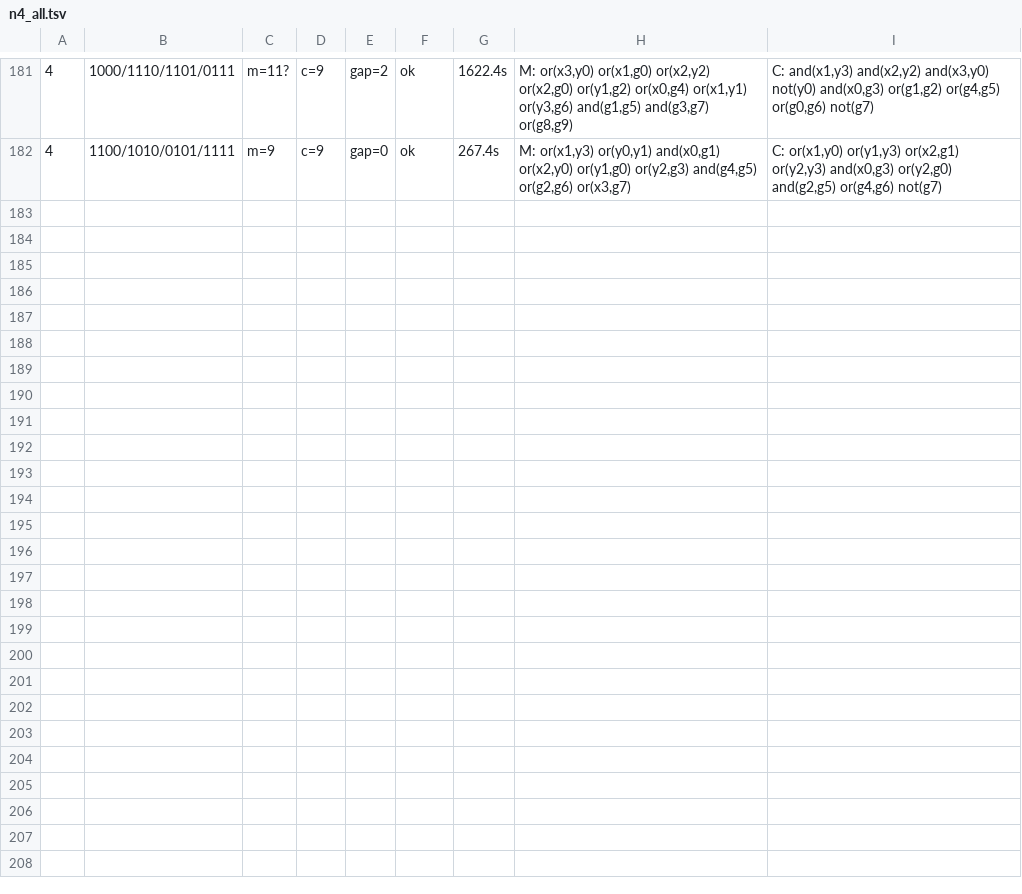
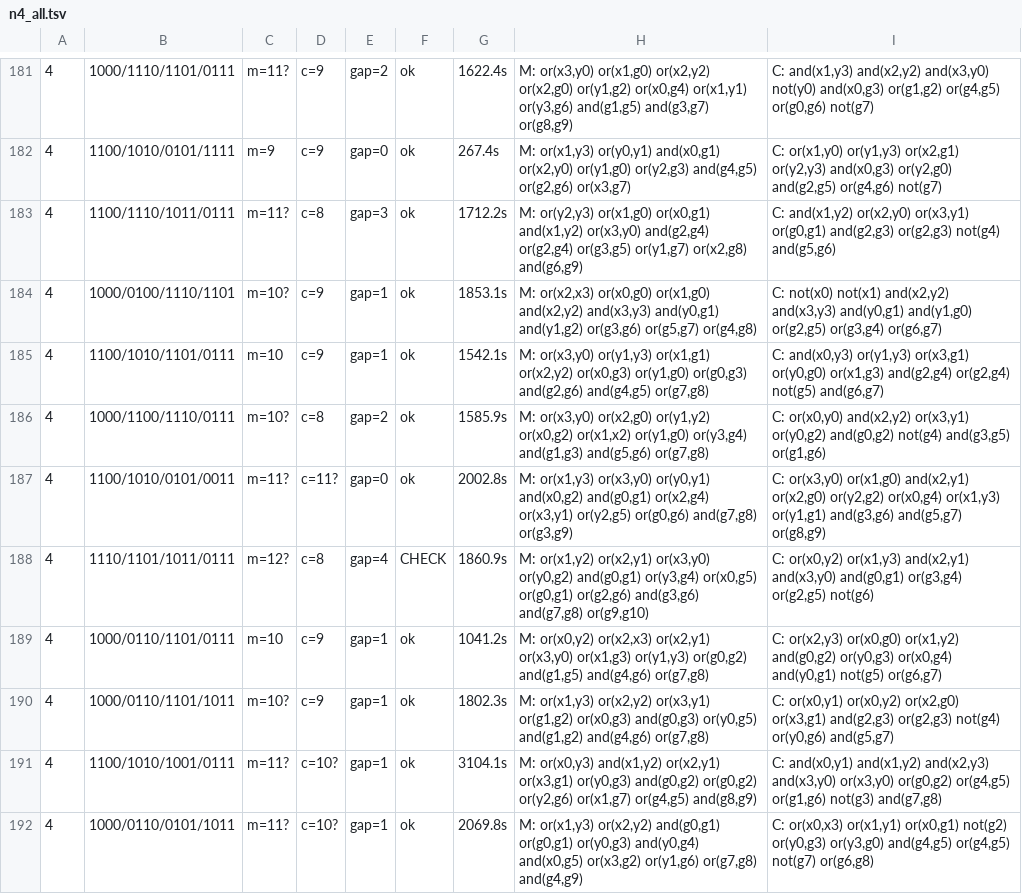
Before and after one commit to Leg0shii/pequalnp-proofs, a TSV file: research/notrm/results/n4_all.tsv, drawn as a sheet; only a part is shown, gaps mark what is left out; the diff names each change by its address in the sheet, - before the commit and + after, or states it on an @@ line.

```diff
--- a/research/notrm/results/n4_all.tsv
+++ b/research/notrm/results/n4_all.tsv
+row 183: 4 | 1100/1110/1011/0111 | m=11? | c=8 | gap=3 | ok | 1712.2s | M: or(y2,y3) or(x1,g0) or(x0,g1) and(x1,y2) or(x3,y0) and(g2,g4) or(g2,g4) or(g3,g5) or(y1,g7) or(x2,g8) and(g6,g9) | C: and(x1,y2) or(x2,y0) or(x3,y1) or(g0,g1) and(g2,g3) or(g2,g3) not(g4) and(g5,g6)
+row 184: 4 | 1000/0100/1110/1101 | m=10? | c=9 | gap=1 | ok | 1853.1s | M: or(x2,x3) or(x0,g0) or(x1,g0) and(x2,y2) and(x3,y3) and(y0,g1) and(y1,g2) or(g3,g6) or(g5,g7) or(g4,g8) | C: not(x0) not(x1) and(x2,y2) and(x3,y3) and(y0,g1) and(y1,g0) or(g2,g5) or(g3,g4) or(g6,g7)
+row 185: 4 | 1100/1010/1101/0111 | m=10 | c=9 | gap=1 | ok | 1542.1s | M: or(x3,y0) or(y1,y3) or(x1,g1) or(x2,y2) or(x0,g3) or(y1,g0) or(g0,g3) and(g2,g6) and(g4,g5) or(g7,g8) | C: and(x0,y3) or(y1,y3) or(x3,g1) or(y0,g0) or(x1,g3) and(g2,g4) or(g2,g4) not(g5) and(g6,g7)
+row 186: 4 | 1000/1100/1110/0111 | m=10? | c=8 | gap=2 | ok | 1585.9s | M: or(x3,y0) or(x2,g0) or(y1,y2) or(x0,g2) or(x1,x2) or(y1,g0) or(y3,g4) and(g1,g3) and(g5,g6) or(g7,g8) | C: or(x0,y0) and(x2,y2) or(x3,y1) or(y0,g2) and(g0,g2) not(g4) and(g3,g5) or(g1,g6)
+row 187: 4 | 1100/1010/0101/0011 | m=11? | c=11? | gap=0 | ok | 2002.8s | M: or(x1,y3) or(x3,y0) or(y0,y1) and(x0,g2) and(g0,g1) or(x2,g4) or(x3,y1) or(y2,g5) or(g0,g6) and(g7,g8) or(g3,g9) | C: or(x3,y0) or(x1,g0) and(x2,y1) or(x2,g0) or(y2,g2) or(x0,g4) or(x1,y3) or(y1,g1) and(g3,g6) and(g5,g7) or(g8,g9)
+row 188: 4 | 1110/1101/1011/0111 | m=12? | c=8 | gap=4 | CHECK | 1860.9s | M: or(x1,y2) or(x2,y1) or(x3,y0) or(y0,g2) and(g0,g1) or(y3,g4) or(x0,g5) or(g0,g1) or(g2,g6) and(g3,g6) and(g7,g8) or(g9,g10) | C: or(x0,y2) or(x1,y3) and(x2,y1) and(x3,y0) and(g0,g1) or(g3,g4) or(g2,g5) not(g6)
+row 189: 4 | 1000/0110/1101/0111 | m=10 | c=9 | gap=1 | ok | 1041.2s | M: or(x0,y2) or(x2,x3) or(x2,y1) or(x3,y0) or(x1,g3) or(y1,y3) or(g0,g2) and(g1,g5) and(g4,g6) or(g7,g8) | C: or(x2,y3) or(x0,g0) or(x1,y2) and(g0,g2) or(y0,g3) or(x0,g4) and(y0,g1) not(g5) or(g6,g7)
+row 190: 4 | 1000/0110/1101/1011 | m=10? | c=9 | gap=1 | ok | 1802.3s | M: or(x1,y3) or(x2,y2) or(x3,y1) or(g1,g2) or(x0,g3) and(g0,g3) or(y0,g5) and(g1,g2) and(g4,g6) or(g7,g8) | C: or(x0,y1) or(x0,y2) or(x2,g0) or(x3,g1) and(g2,g3) or(g2,g3) not(g4) or(y0,g6) and(g5,g7)
+row 191: 4 | 1100/1010/1001/0111 | m=11? | c=10? | gap=1 | ok | 3104.1s | M: or(x0,y3) and(x1,y2) or(x2,y1) or(x3,g1) or(y0,g3) and(g0,g2) or(g0,g2) or(y2,g6) or(x1,g7) or(g4,g5) and(g8,g9) | C: and(x0,y1) and(x1,y2) and(x2,y3) and(x3,y0) or(x3,y0) or(g0,g2) or(g4,g5) or(g1,g6) not(g3) and(g7,g8)
+row 192: 4 | 1000/0110/0101/1011 | m=11? | c=10? | gap=1 | ok | 2069.8s | M: or(x1,y3) or(x2,y2) and(g0,g1) or(g0,g1) or(y0,g3) and(y0,g4) and(x0,g5) or(x3,g2) or(y1,g6) or(g7,g8) and(g4,g9) | C: or(x0,x3) or(x1,y1) or(x0,g1) not(g2) or(y0,g3) or(y3,g0) and(g4,g5) or(g4,g5) not(g7) or(g6,g8)
```
Also changed, not shown: 3 other files.
